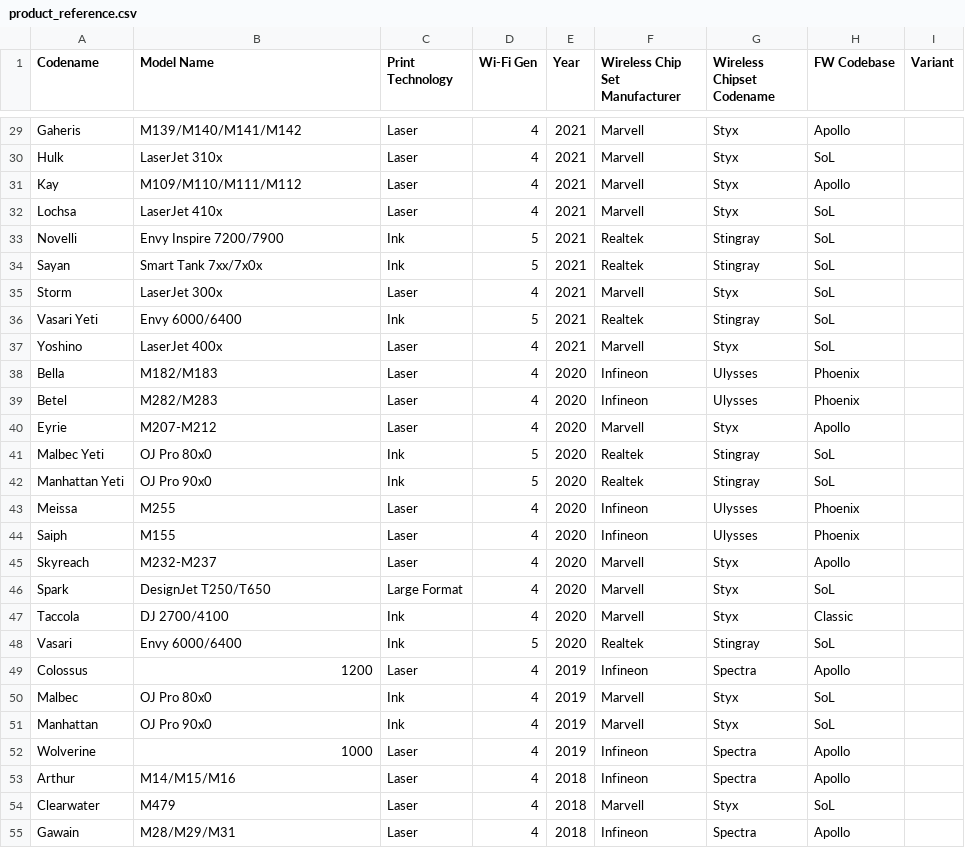
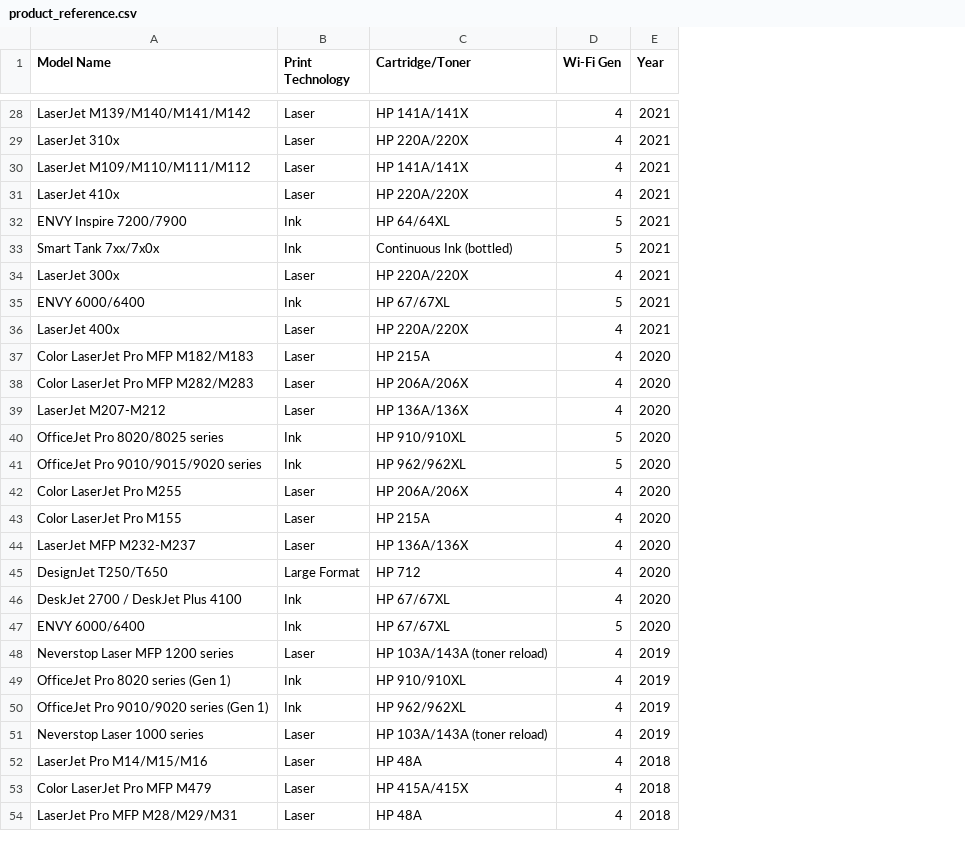
Before and after one commit to jgaweda/Inventory-Management, a CSV file: seed_data/product_reference.csv, drawn as a sheet; only a part is shown, gaps mark what is left out; removed rows and columns are numbered as before the commit, all else as after; the diff covers the shown part only; the diff names each change by its address in the sheet, - before the commit and + after, or states it on an @@ line.

Commit message:
Add files via upload
add toner field

```diff
--- a/seed_data/product_reference.csv
+++ b/seed_data/product_reference.csv
-column A (Codename), rows 29-55: Gaheris | Hulk | Kay | Lochsa | Novelli | Sayan | Storm | Vasari Yeti | Yoshino | Bella | Betel | Eyrie | Malbec Yeti | Manhattan Yeti | Meissa | Saiph | Skyreach | Spark | Taccola | Vasari | Colossus | Malbec | Manhattan | Wolverine | Arthur | Clearwater | Gawain
+column C (Cartridge/Toner), rows 28-54: HP 141A/141X | HP 220A/220X | HP 141A/141X | HP 220A/220X | HP 64/64XL | Continuous Ink (bottled) | HP 220A/220X | HP 67/67XL | HP 220A/220X | HP 215A | HP 206A/206X | HP 136A/136X | HP 910/910XL | HP 962/962XL | HP 206A/206X | HP 215A | HP 136A/136X | HP 712 | HP 67/67XL | HP 67/67XL | HP 103A/143A (toner reload) | HP 910/910XL | HP 962/962XL | HP 103A/143A (toner reload) | HP 48A | HP 415A/415X | HP 48A
-column F (Wireless Chip Set Manufacturer), rows 29-55: Marvell | Marvell | Marvell | Marvell | Realtek | Realtek | Marvell | Realtek | Marvell | Infineon | Infineon | Marvell | Realtek | Realtek | Infineon | Infineon | Marvell | Marvell | Marvell | Realtek | Infineon | Marvell | Marvell | Infineon | Infineon | Marvell | Infineon
-column G (Wireless Chipset Codename), rows 29-55: Styx | Styx | Styx | Styx | Stingray | Stingray | Styx | Stingray | Styx | Ulysses | Ulysses | Styx | Stingray | Stingray | Ulysses | Ulysses | Styx | Styx | Styx | Stingray | Spectra | Styx | Styx | Spectra | Spectra | Styx | Spectra
-column H (FW Codebase), rows 29-55: Apollo | SoL | Apollo | SoL | SoL | SoL | SoL | SoL | SoL | Phoenix | Phoenix | Apollo | SoL | SoL | Phoenix | Phoenix | Apollo | SoL | Classic | SoL | Apollo | SoL | SoL | Apollo | Apollo | SoL | Apollo
-column I (Variant), empty
-A28 (Model Name): M139/M140/M141/M142
+A28 (Model Name): LaserJet M139/M140/M141/M142
-A30 (Model Name): M109/M110/M111/M112
+A30 (Model Name): LaserJet M109/M110/M111/M112
-A32 (Model Name): Envy Inspire 7200/7900
+A32 (Model Name): ENVY Inspire 7200/7900
-A35 (Model Name): Envy 6000/6400
+A35 (Model Name): ENVY 6000/6400
-A37 (Model Name): M182/M183
+A37 (Model Name): Color LaserJet Pro MFP M182/M183
-A38 (Model Name): M282/M283
+A38 (Model Name): Color LaserJet Pro MFP M282/M283
-A39 (Model Name): M207-M212
+A39 (Model Name): LaserJet M207-M212
-A40 (Model Name): OJ Pro 80x0
+A40 (Model Name): OfficeJet Pro 8020/8025 series
-A41 (Model Name): OJ Pro 90x0
+A41 (Model Name): OfficeJet Pro 9010/9015/9020 series
-A42 (Model Name): M255
+A42 (Model Name): Color LaserJet Pro M255
-A43 (Model Name): M155
+A43 (Model Name): Color LaserJet Pro M155
-A44 (Model Name): M232-M237
+A44 (Model Name): LaserJet MFP M232-M237
-A46 (Model Name): DJ 2700/4100
+A46 (Model Name): DeskJet 2700 / DeskJet Plus 4100
-A47 (Model Name): Envy 6000/6400
+A47 (Model Name): ENVY 6000/6400
-A48 (Model Name): 1200
+A48 (Model Name): Neverstop Laser MFP 1200 series
-A49 (Model Name): OJ Pro 80x0
+A49 (Model Name): OfficeJet Pro 8020 series (Gen 1)
-A50 (Model Name): OJ Pro 90x0
+A50 (Model Name): OfficeJet Pro 9010/9020 series (Gen 1)
-A51 (Model Name): 1000
+A51 (Model Name): Neverstop Laser 1000 series
-A52 (Model Name): M14/M15/M16
+A52 (Model Name): LaserJet Pro M14/M15/M16
-A53 (Model Name): M479
+A53 (Model Name): Color LaserJet Pro MFP M479
-A54 (Model Name): M28/M29/M31
+A54 (Model Name): LaserJet Pro MFP M28/M29/M31
```
Also changed, not shown: 4 added rows, 5 removed rows and 93 edited cells elsewhere in this file.
